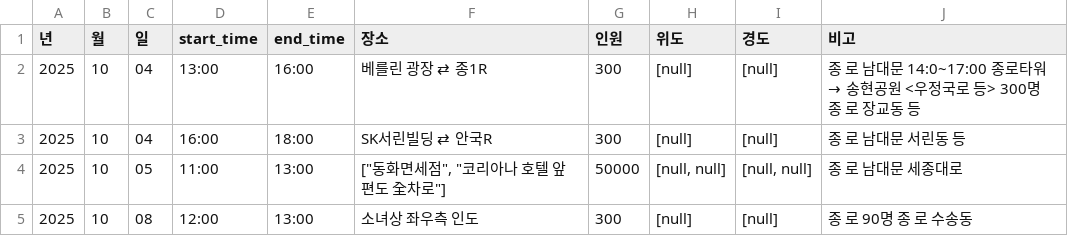
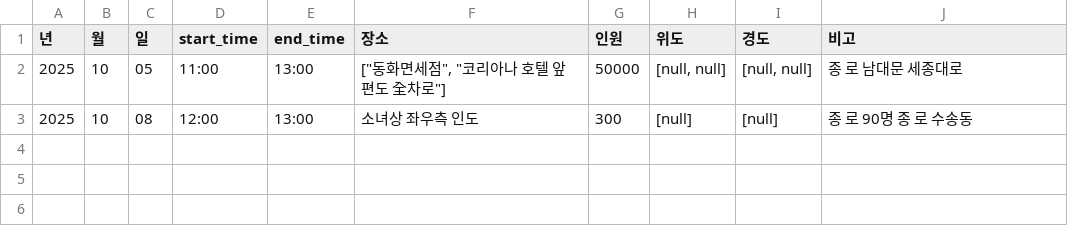
Before and after one commit to MinhaKim02/protest-crawling-database, a CSV file: data/집회정보_통합_종로.csv, drawn as a sheet; the diff names each change by its address in the sheet, - before the commit and + after, or states it on an @@ line.

```diff
--- a/data/집회정보_통합_종로.csv
+++ b/data/집회정보_통합_종로.csv
-row 2: 2025 | 10 | 04 | 13:00 | 16:00 | 베를린 광장 ⇄ 종1R | 300 | [null] | [null] | 종 로 남대문 14:0~17:00 종로타워 → 송현공원 <우정국로 등> 300명 종 로 장교동 등
-row 3: 2025 | 10 | 04 | 16:00 | 18:00 | SK서린빌딩 ⇄ 안국R | 300 | [null] | [null] | 종 로 남대문 서린동 등
```
Also changed, not shown: data/집회정보_통합.csv.
